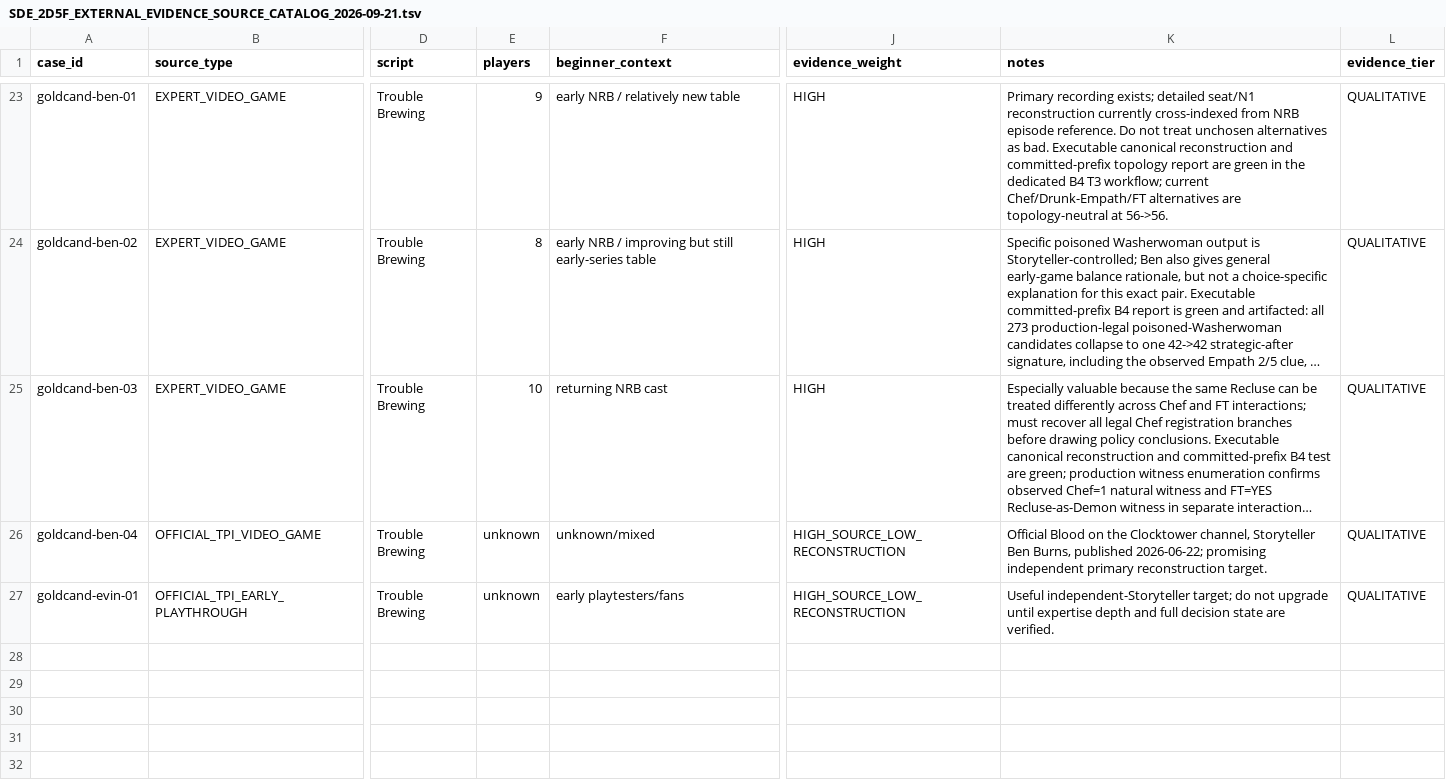
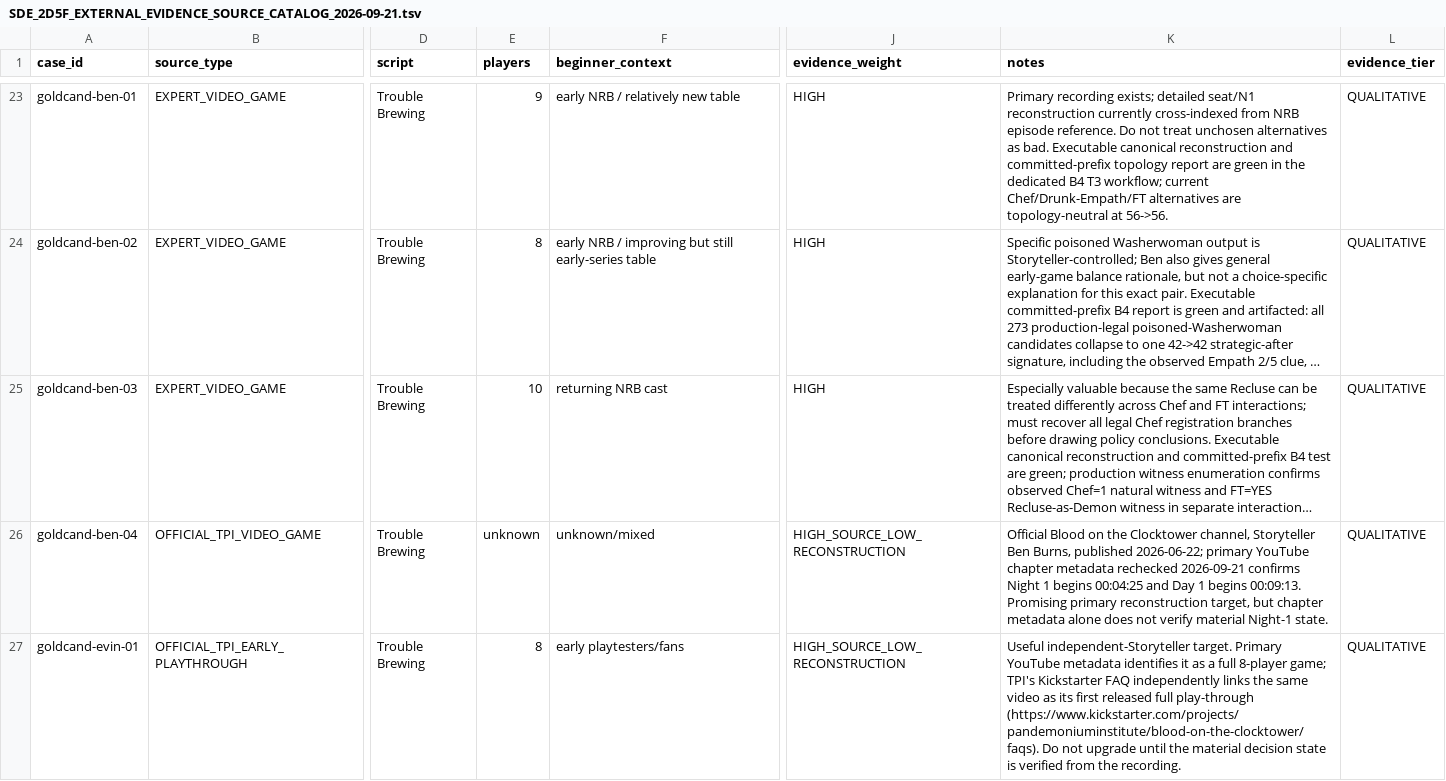
Before and after one commit to Jazz0006/CampBoardGameHost, a TSV file: docs/SDE_2D5F_EXTERNAL_EVIDENCE_SOURCE_CATALOG_2026-09-21.tsv, drawn as a sheet; only a part is shown, gaps mark what is left out; long unchanged cells end in …; the diff names each change by its address in the sheet, - before the commit and + after, or states it on an @@ line.

Commit message:
docs: tighten expert primary-source metadata

```diff
--- a/docs/SDE_2D5F_EXTERNAL_EVIDENCE_SOURCE_CATALOG_2026-09-21.tsv
+++ b/docs/SDE_2D5F_EXTERNAL_EVIDENCE_SOURCE_CATALOG_2026-09-21.tsv
-K26 (notes): …published 2026-06-22; promising independent primary reconstruction target.
+K26 (notes): …published 2026-06-22; primary YouTube chapter metadata rechecked 2026-09-21 confirms Night 1 begins 00:04:25 and Day 1 begins 00:09:13. Promising primary reconstruction target, but chapter metadata alone does not verify material Night-1 state.
-E27 (players): unknown
+E27 (players): 8
-K27 (notes): Useful independent-Storyteller target; do not upgrade until expertise depth and full decision state are verified.
+K27 (notes): Useful independent-Storyteller target. Primary YouTube metadata identifies it as a full 8-player game; TPI's Kickstarter FAQ independently links the same video as its first released full play-through (https://www.kickstarter.com/projects/pandemoniuminstitute/blood-on-the-clocktower/faqs). Do not upgrade until the material decision state is verified from the recording.
```
